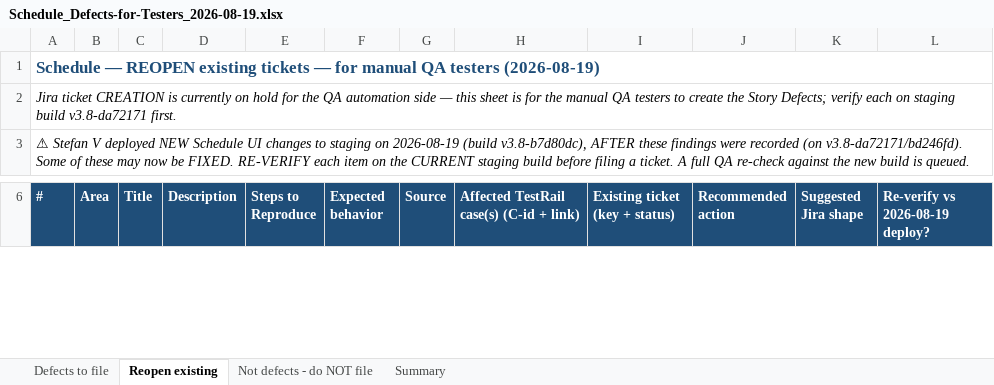
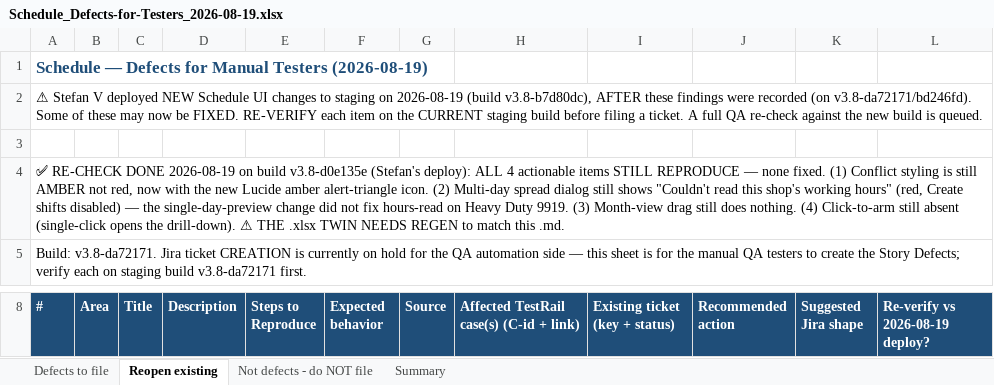
Before and after one commit to bilalmuzamil-sketch/Manual-test-Cases, an Excel workbook: build/schedule/build-verify-2026-08-18/Schedule_Defects-for-Testers_2026-08-19.xlsx, sheet Reopen existing, drawn as a sheet; only a part is shown, gaps mark what is left out; values as stored, in another font and other column widths than the file's, no borders; removed rows and columns are numbered as before the commit, all else as after; the diff covers the shown part only; the diff names each change by its address in the sheet, - before the commit and + after, or states it on an @@ line.

```diff
--- a/build/schedule/build-verify-2026-08-18/Schedule_Defects-for-Testers_2026-08-19.xlsx (sheet Reopen existing)
+++ b/build/schedule/build-verify-2026-08-18/Schedule_Defects-for-Testers_2026-08-19.xlsx (sheet Reopen existing)
-A1 (#): Schedule — REOPEN existing tickets — for manual QA testers (2026-08-19)
+A1 (#): Schedule — Defects for Manual Testers (2026-08-19)
-A1:L1 merged
-row 2: Jira ticket CREATION is currently on hold for the QA automation side — this sheet is for the manual QA testers to create the Story Defects; verify each on staging build v3.8-da72171 first.
-A2 italic: on
+A2 italic: off
-A3:L3 merged
+row 3: (empty)
+row 4: ✅ RE-CHECK DONE 2026-08-19 on build v3.8-d0e135e (Stefan's deploy): ALL 4 actionable items STILL REPRODUCE — none fixed. (1) Conflict styling is still AMBER not red, now with the new Lucide amber alert-triangle icon. (2) Multi-day spread dialog still shows "Couldn't read this shop's working hours" (red, Create shifts disabled) — the single-day-preview change did not fix hours-read on Heavy Duty 9919. (3) Month-view drag still does nothing. (4) Click-to-arm still absent (single-click opens the drill-down). ⚠ THE .xlsx TWIN NEEDS REGEN to match this .md.
+row 5: Build: v3.8-da72171. Jira ticket CREATION is currently on hold for the QA automation side — this sheet is for the manual QA testers to create the Story Defects; verify each on staging build v3.8-da72171 first.
```
Also changed, not shown: 2 edited cells, cell formats and merged cells elsewhere in this sheet, sheet Summary, sheet Defects to file, sheet Not defects - do NOT file, build/report-suite/build-verify-2026-08-18/Defects-for-Testers_ReportSuite-and-Schedule_2026-08-19.xlsx, 4 other files.
